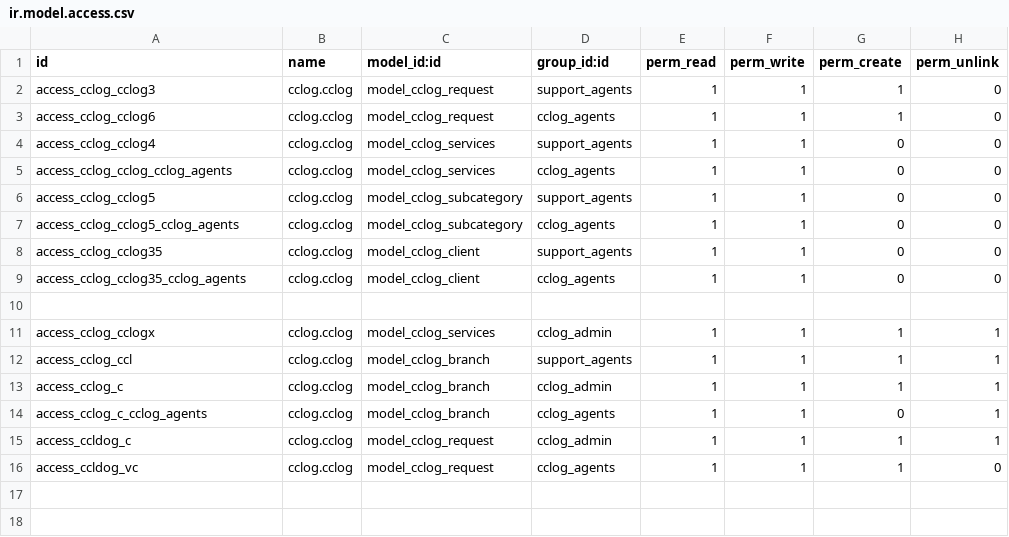
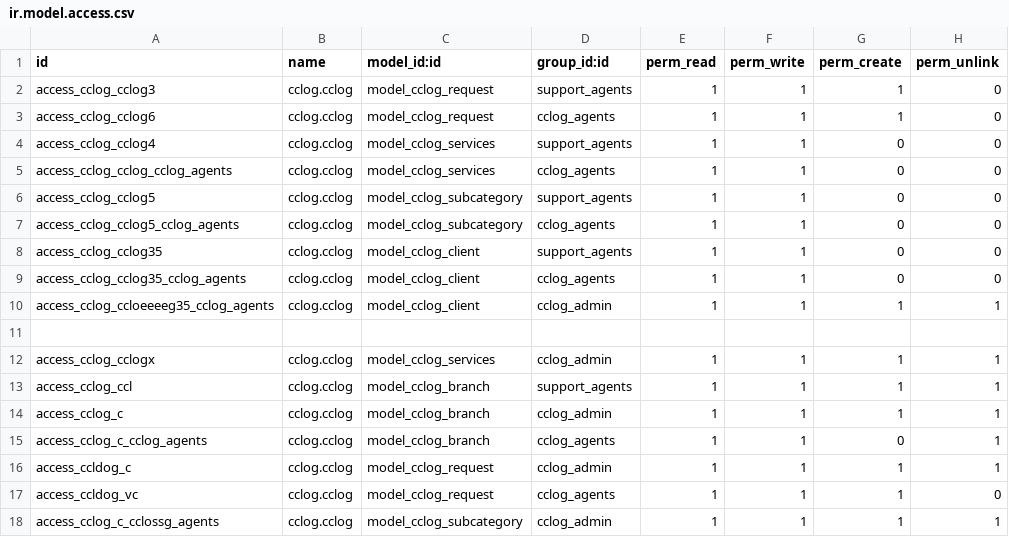
Before and after one commit to kluz116/itsm, a CSV file: security/ir.model.access.csv, drawn as a sheet; the diff names each change by its address in the sheet, - before the commit and + after, or states it on an @@ line.

```diff
--- a/security/ir.model.access.csv
+++ b/security/ir.model.access.csv
+row 10: access_cclog_ccloeeeeg35_cclog_agents | cclog.cclog | model_cclog_client | cclog_admin | 1 | 1 | 1 | 1
+row 18: access_cclog_c_cclossg_agents | cclog.cclog | model_cclog_subcategory | cclog_admin | 1 | 1 | 1 | 1
```
Also changed, not shown: 11 other files.
